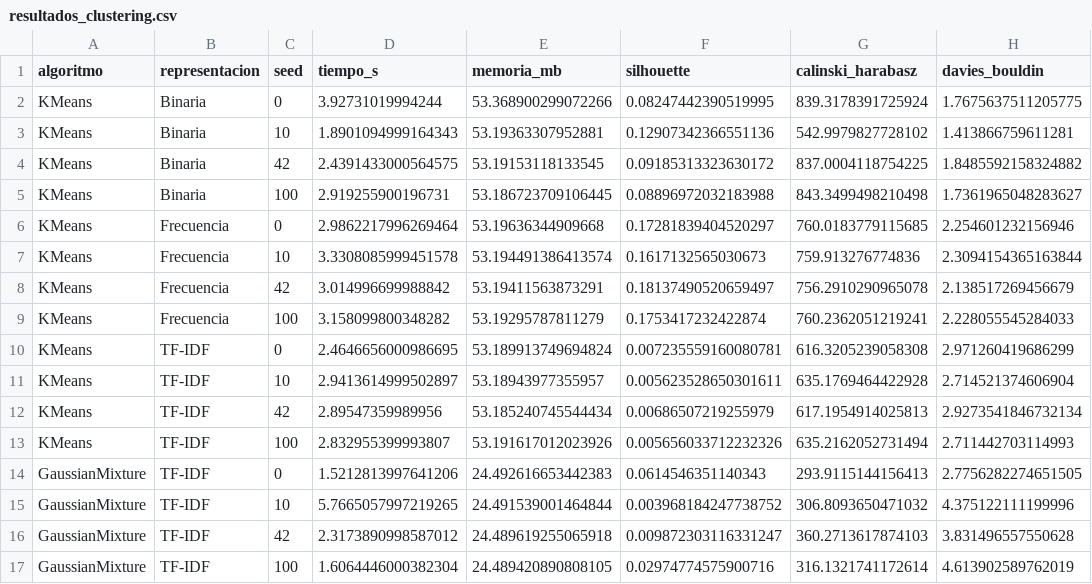
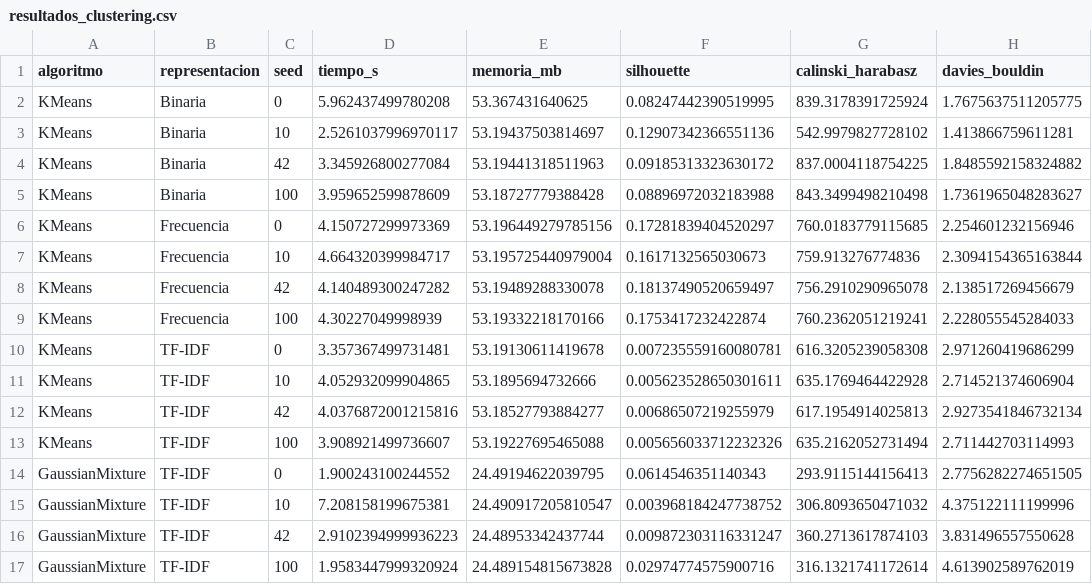
Before and after one commit to Jorgesm301/Practica2Mineria, a CSV file: resultados_clustering.csv, drawn as a sheet; only a part is shown; the diff names each change by its address in the sheet, - before the commit and + after, or states it on an @@ line.

```diff
--- a/resultados_clustering.csv
+++ b/resultados_clustering.csv
-D2 (tiempo_s): 3.92731019994244
+D2 (tiempo_s): 5.962437499780208
-E2 (memoria_mb): 53.368900299072266
+E2 (memoria_mb): 53.367431640625
-D3 (tiempo_s): 1.8901094999164343
+D3 (tiempo_s): 2.5261037996970117
-E3 (memoria_mb): 53.19363307952881
+E3 (memoria_mb): 53.19437503814697
-D4 (tiempo_s): 2.4391433000564575
+D4 (tiempo_s): 3.345926800277084
-E4 (memoria_mb): 53.19153118133545
+E4 (memoria_mb): 53.19441318511963
-D5 (tiempo_s): 2.919255900196731
+D5 (tiempo_s): 3.959652599878609
-E5 (memoria_mb): 53.186723709106445
+E5 (memoria_mb): 53.18727779388428
-D6 (tiempo_s): 2.9862217996269464
+D6 (tiempo_s): 4.150727299973369
-E6 (memoria_mb): 53.19636344909668
+E6 (memoria_mb): 53.196449279785156
-D7 (tiempo_s): 3.3308085999451578
+D7 (tiempo_s): 4.664320399984717
-E7 (memoria_mb): 53.194491386413574
+E7 (memoria_mb): 53.195725440979004
-D8 (tiempo_s): 3.014996699988842
+D8 (tiempo_s): 4.140489300247282
-E8 (memoria_mb): 53.19411563873291
+E8 (memoria_mb): 53.19489288330078
-D9 (tiempo_s): 3.158099800348282
+D9 (tiempo_s): 4.30227049998939
-E9 (memoria_mb): 53.19295787811279
+E9 (memoria_mb): 53.19332218170166
-D10 (tiempo_s): 2.4646656000986695
+D10 (tiempo_s): 3.357367499731481
-E10 (memoria_mb): 53.189913749694824
+E10 (memoria_mb): 53.19130611419678
-D11 (tiempo_s): 2.9413614999502897
+D11 (tiempo_s): 4.052932099904865
-E11 (memoria_mb): 53.18943977355957
+E11 (memoria_mb): 53.1895694732666
-D12 (tiempo_s): 2.89547359989956
+D12 (tiempo_s): 4.0376872001215816
-E12 (memoria_mb): 53.185240745544434
+E12 (memoria_mb): 53.18527793884277
-D13 (tiempo_s): 2.832955399993807
+D13 (tiempo_s): 3.908921499736607
-E13 (memoria_mb): 53.191617012023926
+E13 (memoria_mb): 53.19227695465088
-D14 (tiempo_s): 1.5212813997641206
+D14 (tiempo_s): 1.900243100244552
-E14 (memoria_mb): 24.492616653442383
+E14 (memoria_mb): 24.49194622039795
-D15 (tiempo_s): 5.7665057997219265
+D15 (tiempo_s): 7.208158199675381
-E15 (memoria_mb): 24.491539001464844
+E15 (memoria_mb): 24.490917205810547
-D16 (tiempo_s): 2.3173890998587012
+D16 (tiempo_s): 2.9102394999936223
-E16 (memoria_mb): 24.489619255065918
+E16 (memoria_mb): 24.48953342437744
-D17 (tiempo_s): 1.6064446000382304
+D17 (tiempo_s): 1.9583447999320924
-E17 (memoria_mb): 24.489420890808105
+E17 (memoria_mb): 24.489154815673828
```
Also changed, not shown: resultados_clasificacion.csv, 2 other files.
